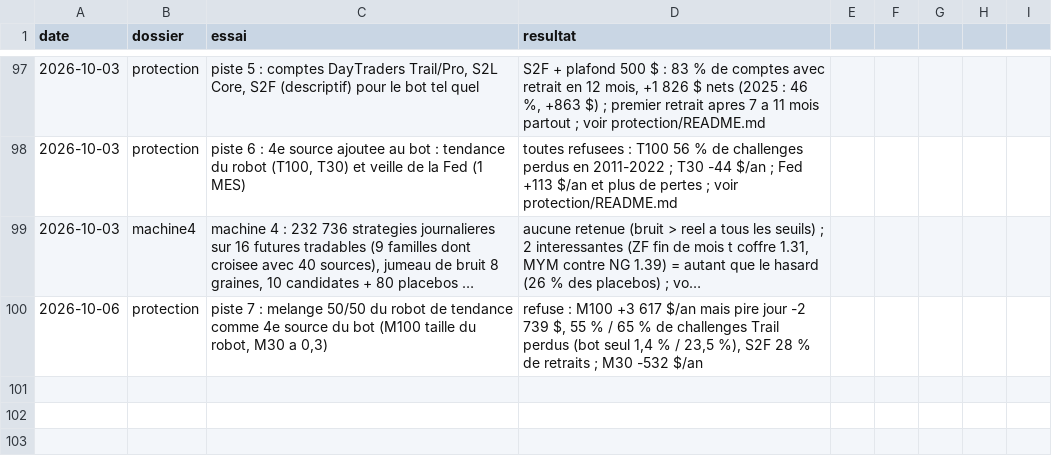
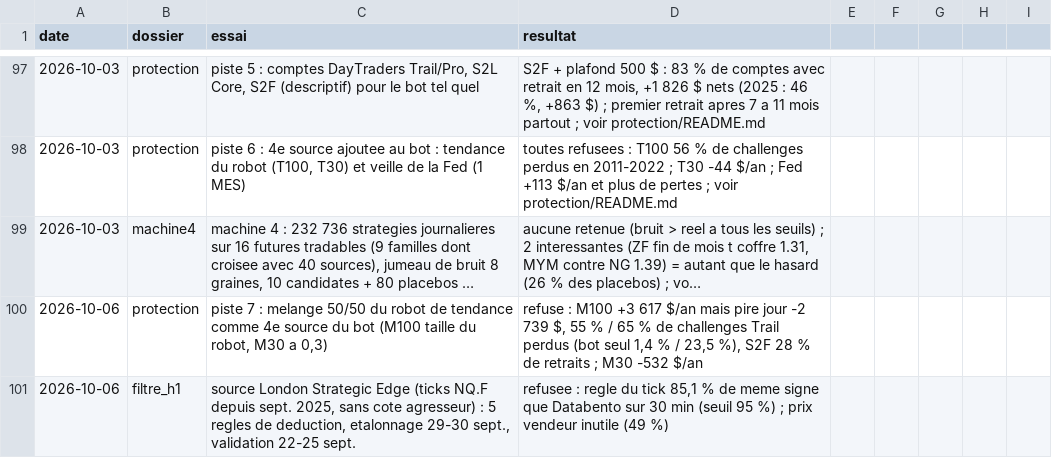
Before and after one commit to mananabdoulfatah72-lgtm/scalping-telegram-bot, a CSV file: fonds/essais.csv, drawn as a sheet; only a part is shown, gaps mark what is left out; long unchanged cells end in ….

```diff
--- a/fonds/essais.csv
+++ b/fonds/essais.csv
@@ -100 +100,2 @@ date,dossier,essai,resultat
 2026-10-06,protection,"piste 7 : melange 50/50 du robot de tendance comme 4e source du bot (M100 taille du robot, M30 a 0,3)","refuse : M100 +3 617 $/an mais pire jour -2 739 $, 55 % / 65 % de challenges Trail perdus (bot seul 1,4 % / 23,5 %), S2F 28 % de retraits ; M30 -532 $/an"
+2026-10-06,filtre_h1,"source London Strategic Edge (ticks NQ.F depuis sept. 2025, sans cote agresseur) : 5 regles de deduction, etalonnage 29-30 sept., validation 22-25 sept.","refusee : regle du tick 85,1 % de meme signe que Databento sur 30 min (seuil 95 %) ; prix vendeur inutile (49 %)"
```
Also changed, not shown: 1 other file.
